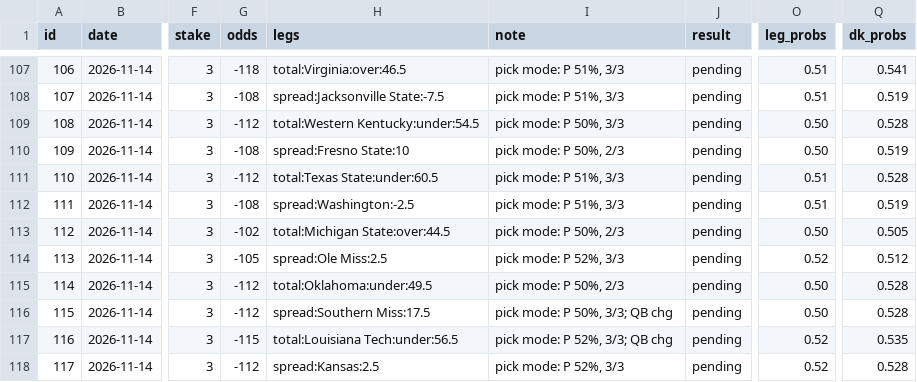
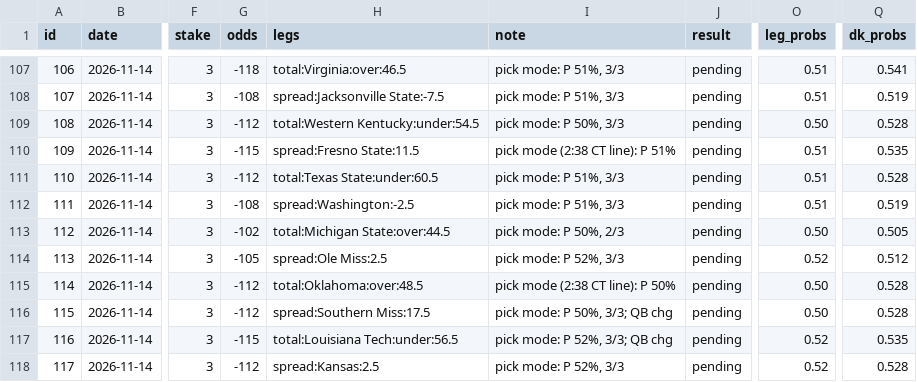
Before and after one commit to g5dsfss7yk-debug/chrisgantt-site, a CSV file: football-model/picks/recs.csv, drawn as a sheet; only a part is shown, gaps mark what is left out; the diff names each change by its address in the sheet, - before the commit and + after, or states it on an @@ line.

```diff
--- a/football-model/picks/recs.csv
+++ b/football-model/picks/recs.csv
-G110 (odds): -108
+G110 (odds): -115
-H110 (legs): spread:Fresno State:10
+H110 (legs): spread:Fresno State:11.5
-I110 (note): pick mode: P 50%, 2/3
+I110 (note): pick mode (2:38 CT line): P 51%
-O110 (leg_probs): 0.50
+O110 (leg_probs): 0.51
-Q110 (dk_probs): 0.519
+Q110 (dk_probs): 0.535
-H115 (legs): total:Oklahoma:under:49.5
+H115 (legs): total:Oklahoma:over:48.5
-I115 (note): pick mode: P 50%, 2/3
+I115 (note): pick mode (2:38 CT line): P 50%
```
